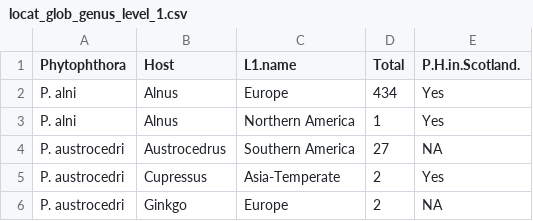
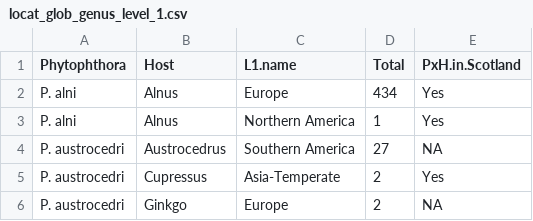
Before and after one commit to Kattur/PH_project_test_new, a CSV file: data/locat_glob_genus_level_1.csv, drawn as a sheet; only a part is shown.

```diff
--- a/data/locat_glob_genus_level_1.csv
+++ b/data/locat_glob_genus_level_1.csv
@@ -1,2 +1,2 @@
-"Phytophthora","Host","L1.name","Total","P.H.in.Scotland."
+"Phytophthora","Host","L1.name","Total","PxH.in.Scotland"
 "P. alni","Alnus","Europe",434,"Yes"
```
Also changed, not shown: data/locat_glob_genus_level_2.csv, data/locat_glob_genus_level_3.csv, 20 other files.
